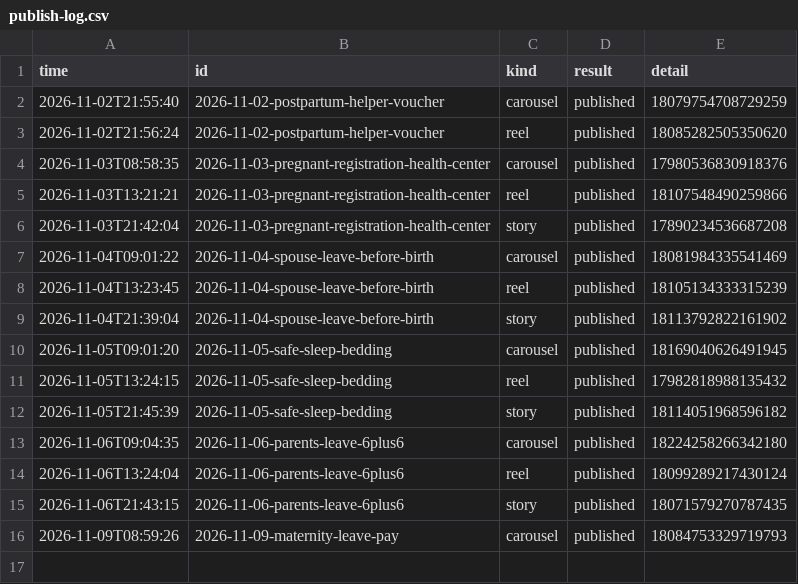
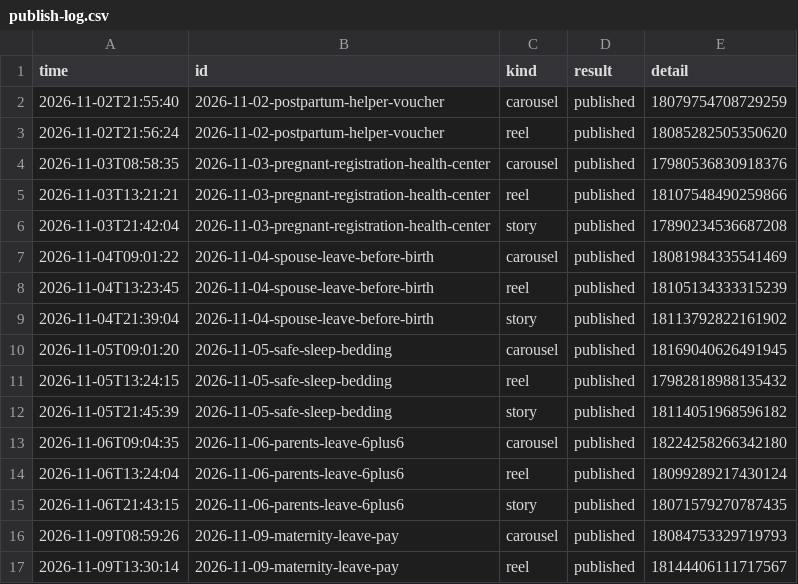
Before and after one commit to lookjsy-dotcom/d280-media, a CSV file: publish-log.csv, drawn as a sheet.

```diff
--- a/publish-log.csv
+++ b/publish-log.csv
@@ -16 +16,2 @@ time,id,kind,result,detail
 2026-11-09T08:59:26,2026-11-09-maternity-leave-pay,carousel,published,18084753329719793
+2026-11-09T13:30:14,2026-11-09-maternity-leave-pay,reel,published,18144406111717567
```
